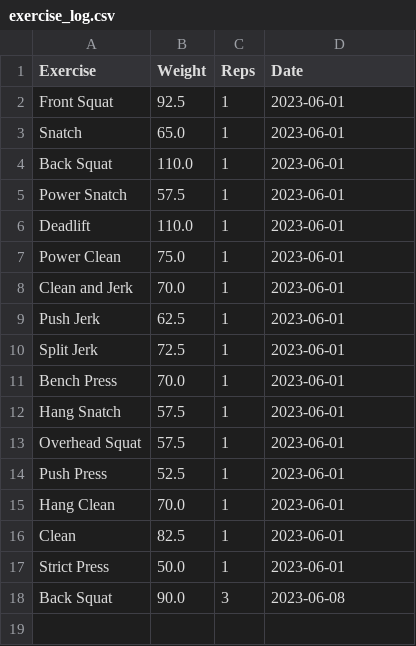
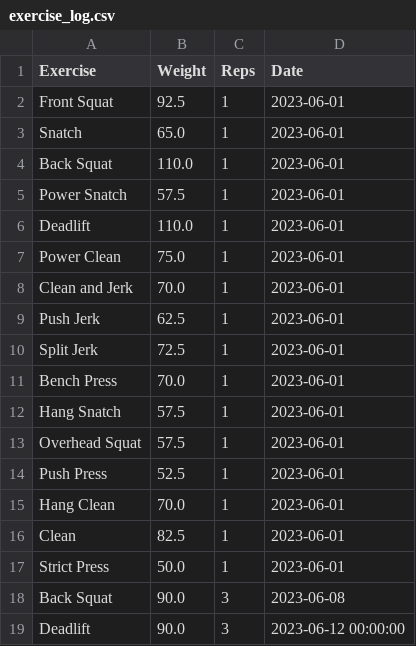
Before and after one commit to hugofitipaldi/PR_tracker, a CSV file: data/exercise_log.csv, drawn as a sheet; the diff names each change by its address in the sheet, - before the commit and + after, or states it on an @@ line.

```diff
--- a/data/exercise_log.csv
+++ b/data/exercise_log.csv
+row 19: Deadlift | 90.0 | 3 | 2023-06-12 00:00:00
```
Also changed, not shown: 4 other files.
